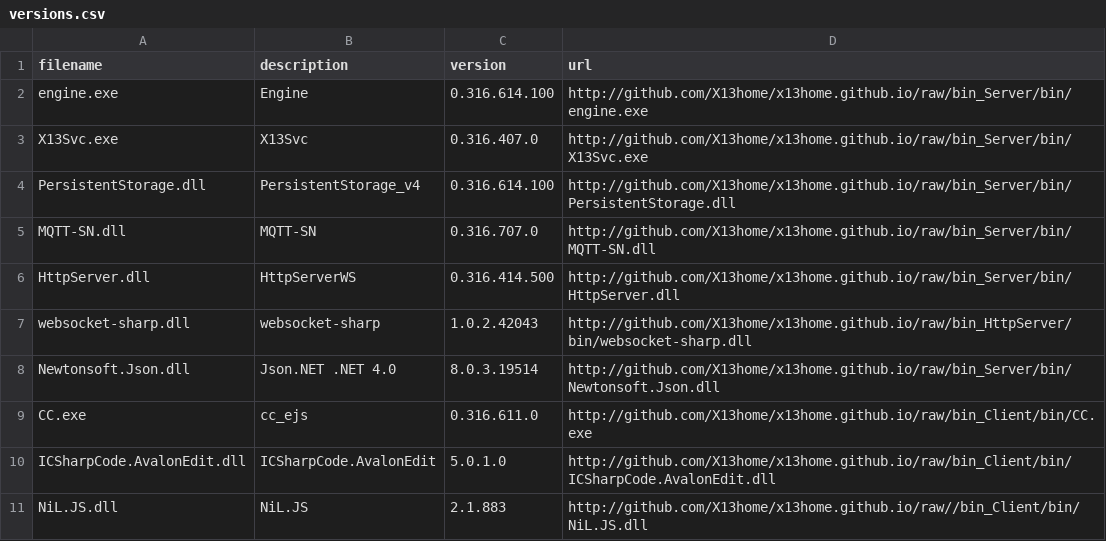
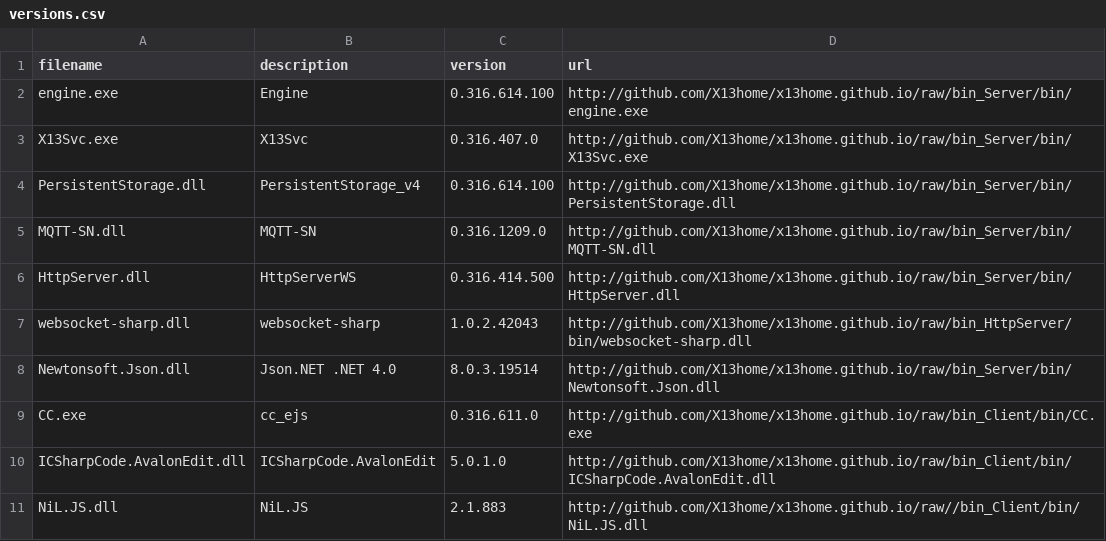
Before and after one commit to X13home/x13home.github.io, a CSV file: Download/versions.csv, drawn as a sheet.

Commit message:
UPD MQTT-SN.dll v.0.316.1209.0

```diff
--- a/Download/versions.csv
+++ b/Download/versions.csv
@@ -4,3 +4,3 @@ X13Svc.exe;X13Svc;0.316.407.0;http://github.com/X13home/x13home.github.io/raw/bi
 PersistentStorage.dll;PersistentStorage_v4;0.316.614.100;http://github.com/X13home/x13home.github.io/raw/bin_Server/bin/PersistentStorage.dll
-MQTT-SN.dll;MQTT-SN;0.316.707.0;http://github.com/X13home/x13home.github.io/raw/bin_Server/bin/MQTT-SN.dll
+MQTT-SN.dll;MQTT-SN;0.316.1209.0;http://github.com/X13home/x13home.github.io/raw/bin_Server/bin/MQTT-SN.dll
 HttpServer.dll;HttpServerWS;0.316.414.500;http://github.com/X13home/x13home.github.io/raw/bin_Server/bin/HttpServer.dll
```
